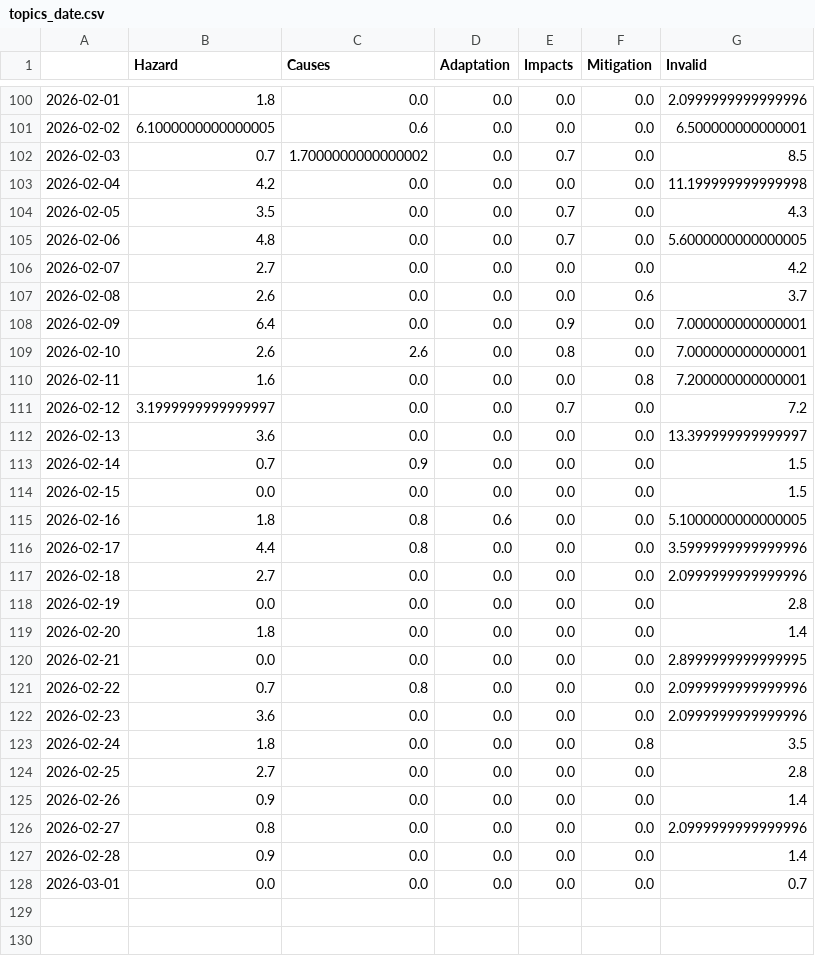
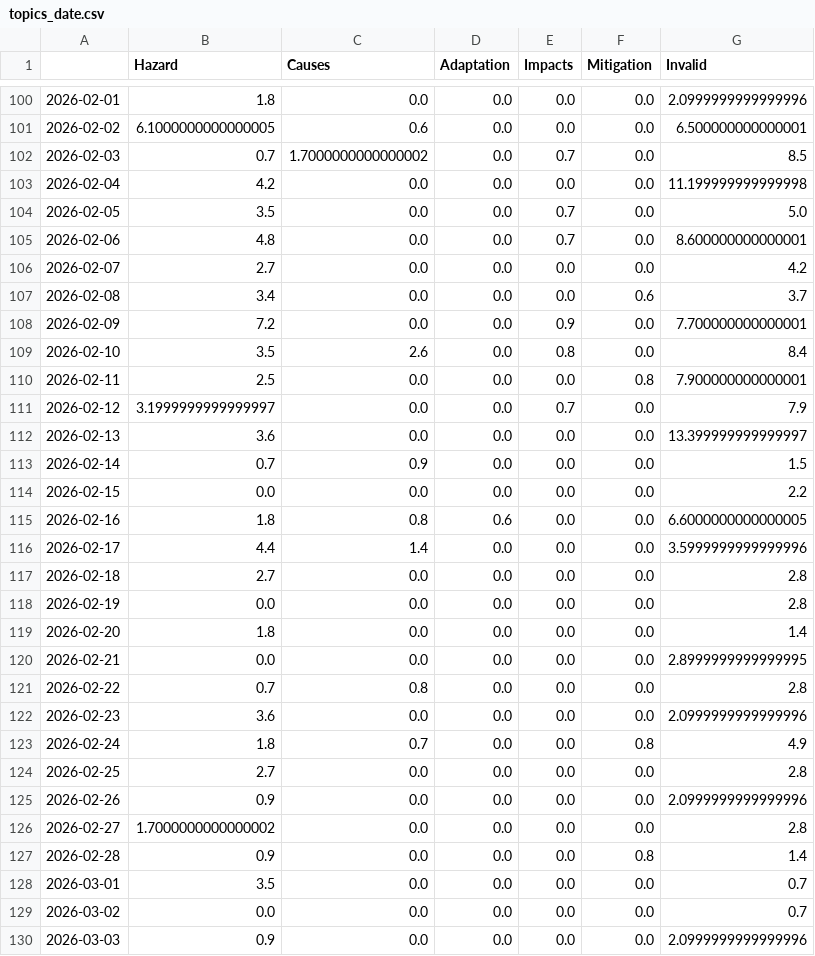
Before and after one commit to JW-news/ColdIsComing, a CSV file: csv/topics_date.csv, drawn as a sheet; only a part is shown, gaps mark what is left out; the diff covers the shown part only.

```diff
--- a/csv/topics_date.csv
+++ b/csv/topics_date.csv
@@ -103,16 +103,16 @@
 2026-02-04,4.2,0.0,0.0,0.0,0.0,11.199999999999998
-2026-02-05,3.5,0.0,0.0,0.7,0.0,4.3
-2026-02-06,4.8,0.0,0.0,0.7,0.0,5.6000000000000005
+2026-02-05,3.5,0.0,0.0,0.7,0.0,5.0
+2026-02-06,4.8,0.0,0.0,0.7,0.0,8.600000000000001
 2026-02-07,2.7,0.0,0.0,0.0,0.0,4.2
-2026-02-08,2.6,0.0,0.0,0.0,0.6,3.7
-2026-02-09,6.4,0.0,0.0,0.9,0.0,7.000000000000001
-2026-02-10,2.6,2.6,0.0,0.8,0.0,7.000000000000001
-2026-02-11,1.6,0.0,0.0,0.0,0.8,7.200000000000001
-2026-02-12,3.1999999999999997,0.0,0.0,0.7,0.0,7.2
+2026-02-08,3.4,0.0,0.0,0.0,0.6,3.7
+2026-02-09,7.2,0.0,0.0,0.9,0.0,7.700000000000001
+2026-02-10,3.5,2.6,0.0,0.8,0.0,8.4
+2026-02-11,2.5,0.0,0.0,0.0,0.8,7.900000000000001
+2026-02-12,3.1999999999999997,0.0,0.0,0.7,0.0,7.9
 2026-02-13,3.6,0.0,0.0,0.0,0.0,13.399999999999997
 2026-02-14,0.7,0.9,0.0,0.0,0.0,1.5
-2026-02-15,0.0,0.0,0.0,0.0,0.0,1.5
-2026-02-16,1.8,0.8,0.6,0.0,0.0,5.1000000000000005
-2026-02-17,4.4,0.8,0.0,0.0,0.0,3.5999999999999996
-2026-02-18,2.7,0.0,0.0,0.0,0.0,2.0999999999999996
+2026-02-15,0.0,0.0,0.0,0.0,0.0,2.2
+2026-02-16,1.8,0.8,0.6,0.0,0.0,6.6000000000000005
+2026-02-17,4.4,1.4,0.0,0.0,0.0,3.5999999999999996
+2026-02-18,2.7,0.0,0.0,0.0,0.0,2.8
 2026-02-19,0.0,0.0,0.0,0.0,0.0,2.8
@@ -120,9 +120,11 @@
 2026-02-21,0.0,0.0,0.0,0.0,0.0,2.8999999999999995
-2026-02-22,0.7,0.8,0.0,0.0,0.0,2.0999999999999996
+2026-02-22,0.7,0.8,0.0,0.0,0.0,2.8
 2026-02-23,3.6,0.0,0.0,0.0,0.0,2.0999999999999996
-2026-02-24,1.8,0.0,0.0,0.0,0.8,3.5
+2026-02-24,1.8,0.7,0.0,0.0,0.8,4.9
 2026-02-25,2.7,0.0,0.0,0.0,0.0,2.8
-2026-02-26,0.9,0.0,0.0,0.0,0.0,1.4
-2026-02-27,0.8,0.0,0.0,0.0,0.0,2.0999999999999996
-2026-02-28,0.9,0.0,0.0,0.0,0.0,1.4
-2026-03-01,0.0,0.0,0.0,0.0,0.0,0.7
+2026-02-26,0.9,0.0,0.0,0.0,0.0,2.0999999999999996
+2026-02-27,1.7000000000000002,0.0,0.0,0.0,0.0,2.8
+2026-02-28,0.9,0.0,0.0,0.0,0.8,1.4
+2026-03-01,3.5,0.0,0.0,0.0,0.0,0.7
+2026-03-02,0.0,0.0,0.0,0.0,0.0,0.7
+2026-03-03,0.9,0.0,0.0,0.0,0.0,2.0999999999999996
```
Also changed, not shown: 1 added row elsewhere in this file, 4 other files.
